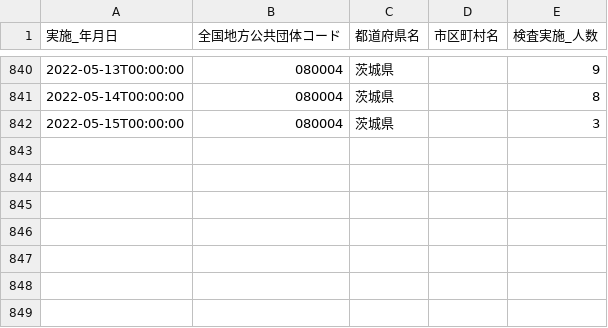
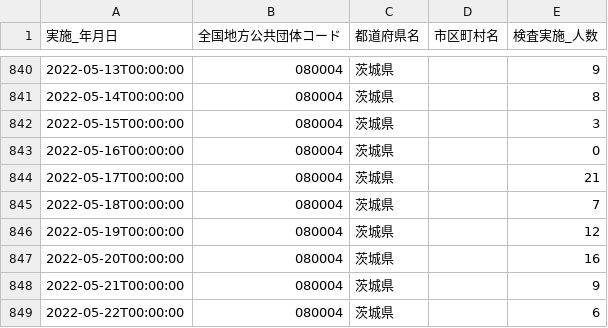
Before and after one commit to a01sa01to/my-website-2, a CSV file: static/opendata/api/raw/covid19_ibaraki/080004_ibaraki_covid19_test_people.csv, drawn as a sheet; only a part is shown, gaps mark what is left out.

```diff
--- a/static/opendata/api/raw/covid19_ibaraki/080004_ibaraki_covid19_test_people.csv
+++ b/static/opendata/api/raw/covid19_ibaraki/080004_ibaraki_covid19_test_people.csv
@@ -842 +842,8 @@
 2022-05-15T00:00:00,080004,茨城県,,3
+2022-05-16T00:00:00,080004,茨城県,,0
+2022-05-17T00:00:00,080004,茨城県,,21
+2022-05-18T00:00:00,080004,茨城県,,7
+2022-05-19T00:00:00,080004,茨城県,,12
+2022-05-20T00:00:00,080004,茨城県,,16
+2022-05-21T00:00:00,080004,茨城県,,9
+2022-05-22T00:00:00,080004,茨城県,,6
```
Also changed, not shown: static/opendata/api/raw/covid19_ibaraki/080004_ibaraki_covid19_death_number.csv, static/opendata/api/raw/covid19_ibaraki/080004_ibaraki_covid19_positive_number.csv, 6 other files.
